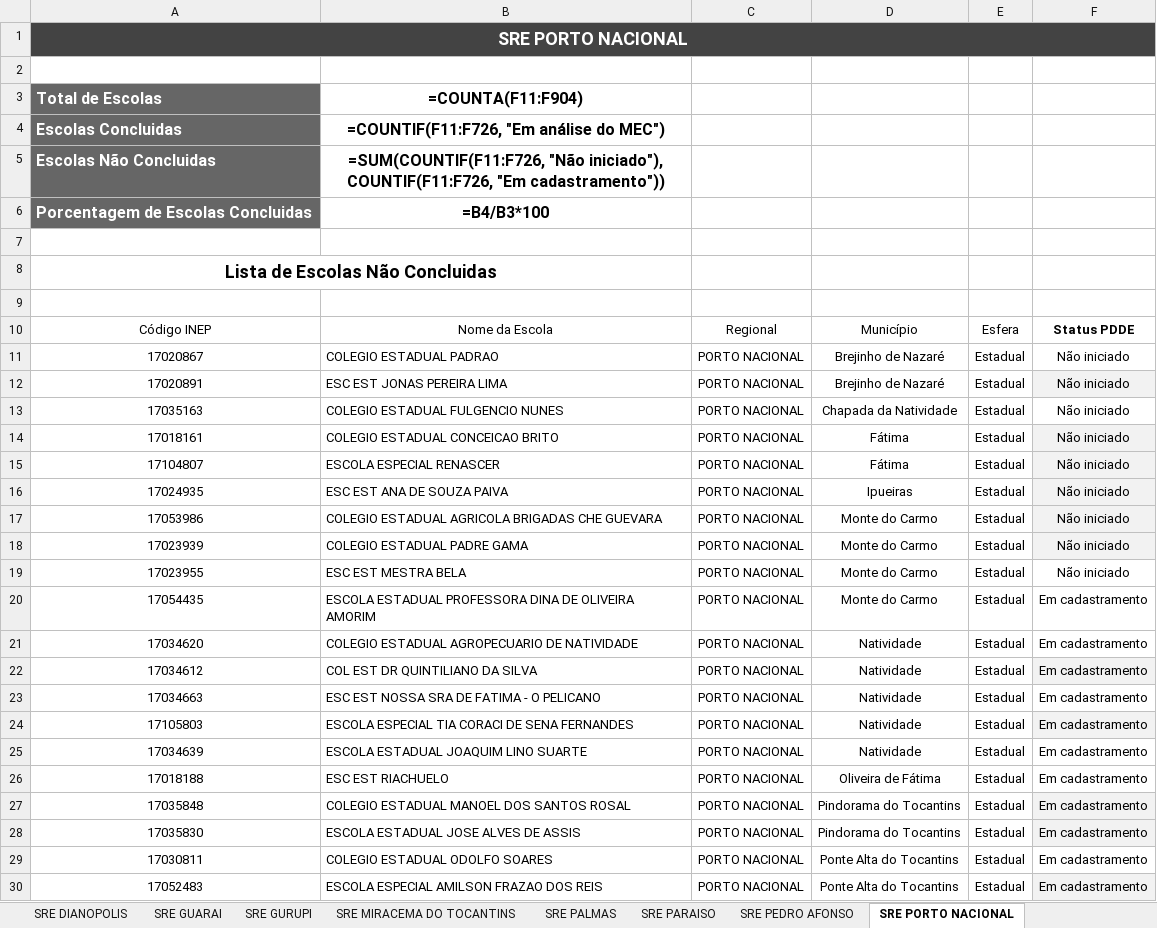
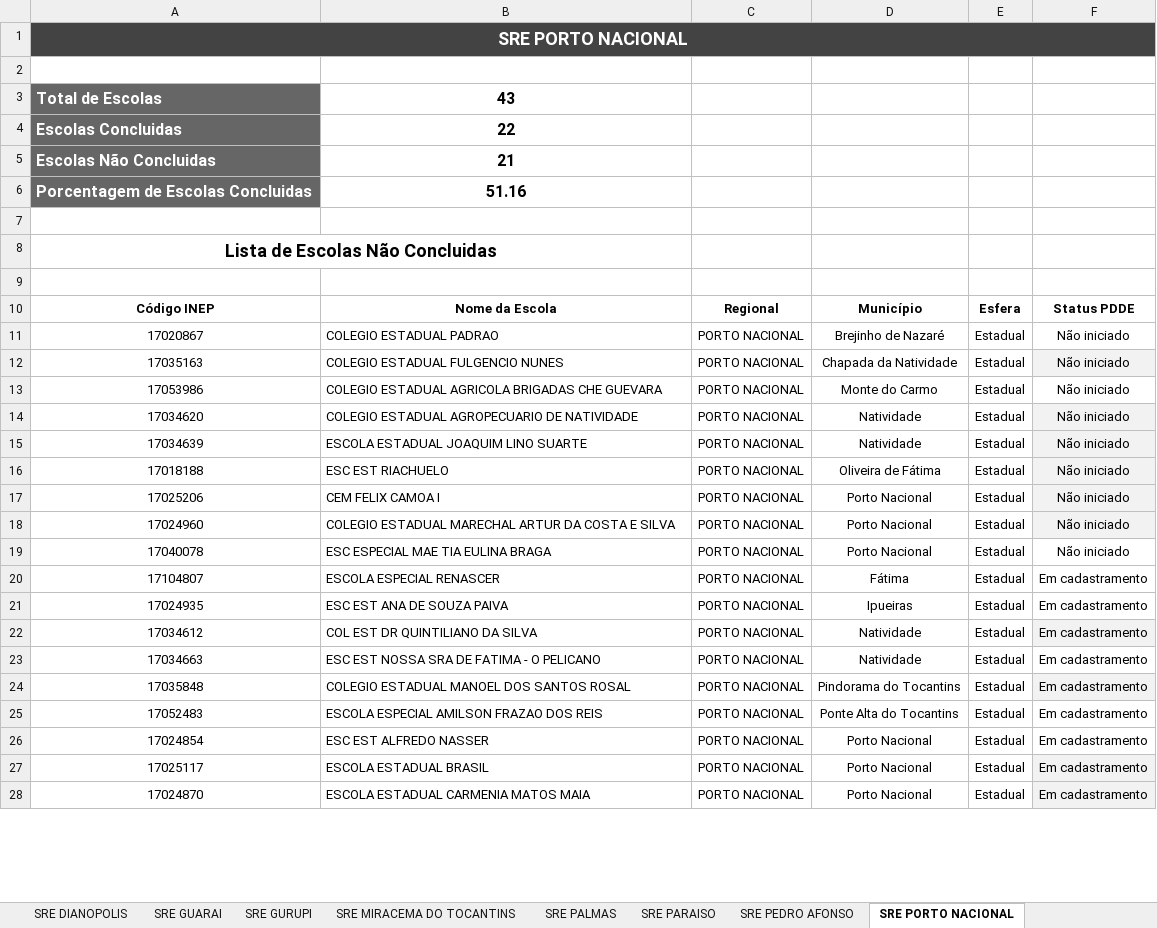
Before and after one commit to carlosjsbezerra/python_excel, an Excel workbook: PIEC_2024_v2/lista_escola_selecionada.xlsx, sheet SRE PORTO NACIONAL, drawn as a sheet; only a part is shown; values as stored, in another font and other column widths than the file's, no borders; formulas without a stored value are shown as written; charts and pictures and conditional formats and table styles not drawn; removed rows and columns are numbered as before the commit, all else as after; the diff covers the shown part only; the diff names each change by its address in the sheet, - before the commit and + after, or states it on an @@ line.

```diff
--- a/PIEC_2024_v2/lista_escola_selecionada.xlsx (sheet SRE PORTO NACIONAL)
+++ b/PIEC_2024_v2/lista_escola_selecionada.xlsx (sheet SRE PORTO NACIONAL)
-B3: =COUNTA(F11:F904)
+B3: 43
-B4: =COUNTIF(F11:F726, "Em análise do MEC")
+B4: 22
-B5: =SUM(COUNTIF(F11:F726, "Não iniciado"), COUNTIF(F11:F726, "Em cadastramento"))
+B5: 21
-B6: =B4/B3*100
+B6: 51.16
-A10:E10 bold: off
+A10:E10 bold: on
-row 12: 17020891 | ESC EST JONAS PEREIRA LIMA | PORTO NACIONAL | Brejinho de Nazaré | Estadual | Não iniciado
-F12 fill: none
+F12 fill: #F2F2F2
-row 14: 17018161 | COLEGIO ESTADUAL CONCEICAO BRITO | PORTO NACIONAL | Fátima | Estadual | Não iniciado
-row 15: 17104807 | ESCOLA ESPECIAL RENASCER | PORTO NACIONAL | Fátima | Estadual | Não iniciado
-row 16: 17024935 | ESC EST ANA DE SOUZA PAIVA | PORTO NACIONAL | Ipueiras | Estadual | Não iniciado
-F13 fill: #F2F2F2
+F13 fill: none
-row 18: 17023939 | COLEGIO ESTADUAL PADRE GAMA | PORTO NACIONAL | Monte do Carmo | Estadual | Não iniciado
-row 19: 17023955 | ESC EST MESTRA BELA | PORTO NACIONAL | Monte do Carmo | Estadual | Não iniciado
-row 20: 17054435 | ESCOLA ESTADUAL PROFESSORA DINA DE OLIVEIRA AMORIM | PORTO NACIONAL | Monte do Carmo | Estadual | Em cadastramento
-F14: Em cadastramento
+F14: Não iniciado
-F14 fill: none
+F14 fill: #F2F2F2
+row 15: 17034639 | ESCOLA ESTADUAL JOAQUIM LINO SUARTE | PORTO NACIONAL | Natividade | Estadual | Não iniciado
+row 16: 17018188 | ESC EST RIACHUELO | PORTO NACIONAL | Oliveira de Fátima | Estadual | Não iniciado
+row 17: 17025206 | CEM FELIX CAMOA I | PORTO NACIONAL | Porto Nacional | Estadual | Não iniciado
+row 18: 17024960 | COLEGIO ESTADUAL MARECHAL ARTUR DA COSTA E SILVA | PORTO NACIONAL | Porto Nacional | Estadual | Não iniciado
+row 19: 17040078 | ESC ESPECIAL MAE TIA EULINA BRAGA | PORTO NACIONAL | Porto Nacional | Estadual | Não iniciado
+row 20: 17104807 | ESCOLA ESPECIAL RENASCER | PORTO NACIONAL | Fátima | Estadual | Em cadastramento
+row 21: 17024935 | ESC EST ANA DE SOUZA PAIVA | PORTO NACIONAL | Ipueiras | Estadual | Em cadastramento
-row 24: 17105803 | ESCOLA ESPECIAL TIA CORACI DE SENA FERNANDES | PORTO NACIONAL | Natividade | Estadual | Em cadastramento
-row 25: 17034639 | ESCOLA ESTADUAL JOAQUIM LINO SUARTE | PORTO NACIONAL | Natividade | Estadual | Em cadastramento
-row 26: 17018188 | ESC EST RIACHUELO | PORTO NACIONAL | Oliveira de Fátima | Estadual | Em cadastramento
-row 28: 17035830 | ESCOLA ESTADUAL JOSE ALVES DE ASSIS | PORTO NACIONAL | Pindorama do Tocantins | Estadual | Em cadastramento
-row 29: 17030811 | COLEGIO ESTADUAL ODOLFO SOARES | PORTO NACIONAL | Ponte Alta do Tocantins | Estadual | Em cadastramento
-F25 fill: #F2F2F2
+F25 fill: none
+row 26: 17024854 | ESC EST ALFREDO NASSER | PORTO NACIONAL | Porto Nacional | Estadual | Em cadastramento
+row 27: 17025117 | ESCOLA ESTADUAL BRASIL | PORTO NACIONAL | Porto Nacional | Estadual | Em cadastramento
+row 28: 17024870 | ESCOLA ESTADUAL CARMENIA MATOS MAIA | PORTO NACIONAL | Porto Nacional | Estadual | Em cadastramento
```
Also changed, not shown: 11 added rows, 9 removed rows, 1 edited cell and cell formats elsewhere in this sheet, sheet SRE ARAGUAINA, sheet SRE GURUPI, sheet SRE MIRACEMA DO TOCANTINS, sheet SRE PARAISO, sheet SRE ARAGUATINS, sheet SRE GUARAI, 7 more sheets, charts or pictures, nova_planilha.xlsx, 2 other files.
